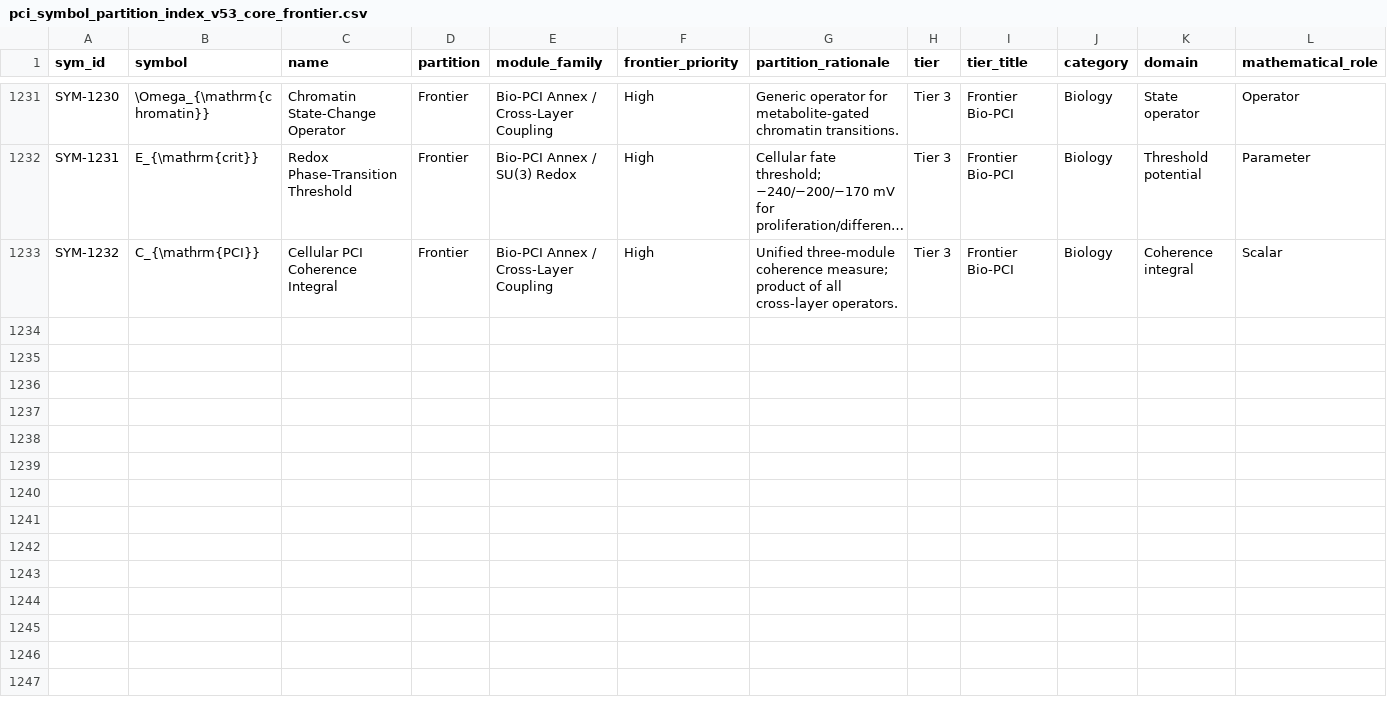
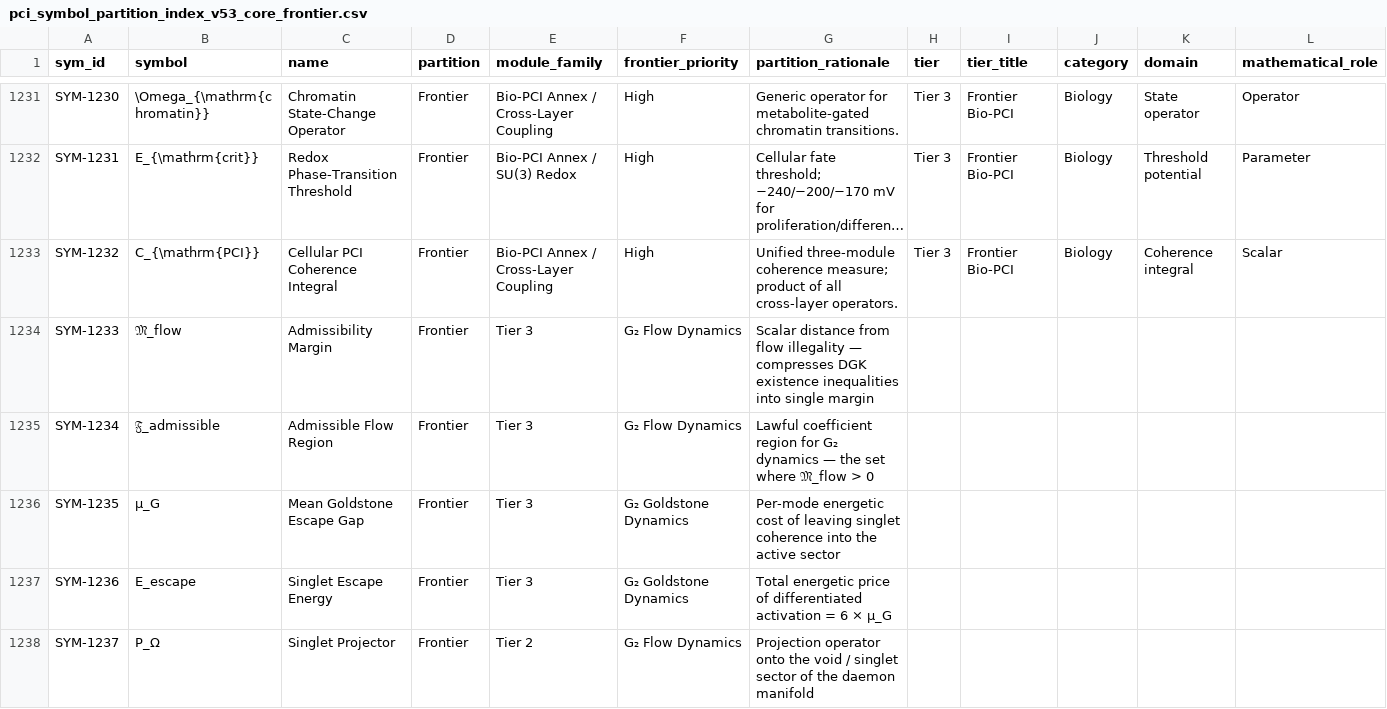
Before and after one commit to MartinLGraise/PCI-Framework, a CSV file: codex/pci_symbol_partition_index_v53_core_frontier.csv, drawn as a sheet; only a part is shown, gaps mark what is left out; long unchanged cells end in …; rows hold the shown columns only; the diff covers the shown part only; the diff names each change by its address in the sheet, - before the commit and + after, or states it on an @@ line.

```diff
--- a/codex/pci_symbol_partition_index_v53_core_frontier.csv
+++ b/codex/pci_symbol_partition_index_v53_core_frontier.csv
+row 1234: SYM-1233 | 𝔐_flow | Admissibility Margin | Frontier | Tier 3 | G₂ Flow Dynamics | Scalar distance from flow illegality — compresses DGK existence inequalities into single margin
+row 1235: SYM-1234 | 𝔉_admissible | Admissible Flow Region | Frontier | Tier 3 | G₂ Flow Dynamics | Lawful coefficient region for G₂ dynamics — the set where 𝔐_flow > 0
+row 1236: SYM-1235 | μ_G | Mean Goldstone Escape Gap | Frontier | Tier 3 | G₂ Goldstone Dynamics | Per-mode energetic cost of leaving singlet coherence into the active sector
+row 1237: SYM-1236 | E_escape | Singlet Escape Energy | Frontier | Tier 3 | G₂ Goldstone Dynamics | Total energetic price of differentiated activation = 6 × μ_G
+row 1238: SYM-1237 | P_Ω | Singlet Projector | Frontier | Tier 2 | G₂ Flow Dynamics | Projection operator onto the void / singlet sector of the daemon manifold
```
Also changed, not shown: 5 added rows elsewhere in this file, codex/pci_equation_partition_index_v71_core_frontier.csv, 5 other files.
